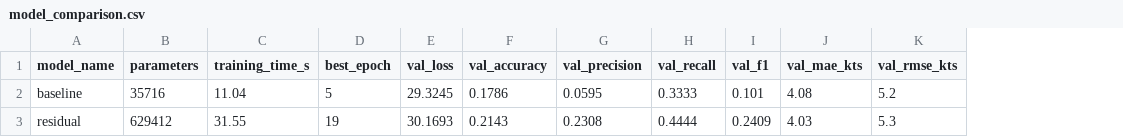
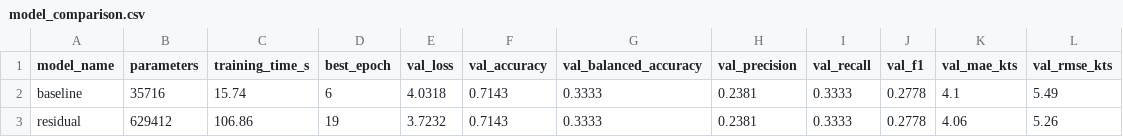
Before and after one commit to hanshikavelaga/cycloneai, a CSV file: reports/model_comparison.csv, drawn as a sheet; addresses are those after the commit; the diff names each change by its address in the sheet, - before the commit and + after, or states it on an @@ line.

```diff
--- a/reports/model_comparison.csv
+++ b/reports/model_comparison.csv
+column G (val_balanced_accuracy), rows 2-3: 0.3333 | 0.3333
-C2 (training_time_s): 11.04
+C2 (training_time_s): 15.74
-D2 (best_epoch): 5
+D2 (best_epoch): 6
-E2 (val_loss): 29.3245
+E2 (val_loss): 4.0318
-F2 (val_accuracy): 0.1786
+F2 (val_accuracy): 0.7143
-H2 (val_precision): 0.0595
+H2 (val_precision): 0.2381
-J2 (val_f1): 0.101
+J2 (val_f1): 0.2778
-K2 (val_mae_kts): 4.08
+K2 (val_mae_kts): 4.1
-L2 (val_rmse_kts): 5.2
+L2 (val_rmse_kts): 5.49
-C3 (training_time_s): 31.55
+C3 (training_time_s): 106.86
-E3 (val_loss): 30.1693
+E3 (val_loss): 3.7232
-F3 (val_accuracy): 0.2143
+F3 (val_accuracy): 0.7143
-H3 (val_precision): 0.2308
+H3 (val_precision): 0.2381
-I3 (val_recall): 0.4444
+I3 (val_recall): 0.3333
-J3 (val_f1): 0.2409
+J3 (val_f1): 0.2778
-K3 (val_mae_kts): 4.03
+K3 (val_mae_kts): 4.06
-L3 (val_rmse_kts): 5.3
+L3 (val_rmse_kts): 5.26
```
Also changed, not shown: reports/training_history_baseline.csv, reports/training_history_residual.csv, 18 other files.
